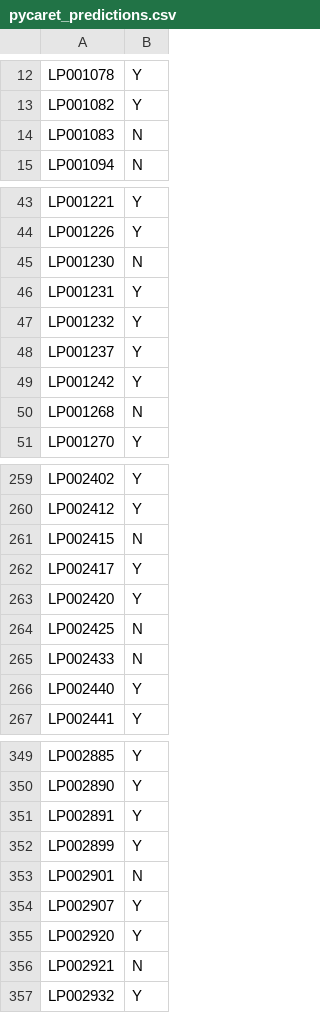
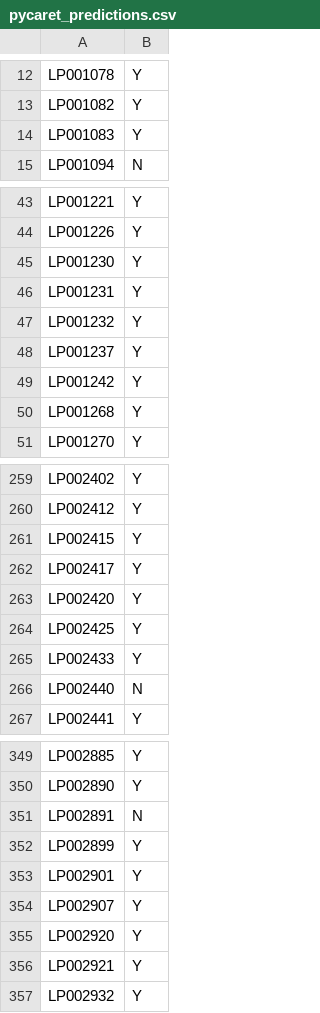
Before and after one commit to LangatGilbert/100daysofcode, a CSV file: machine_learning_in_python/predictions/pycaret_predictions.csv, drawn as a sheet; only a part is shown, gaps mark what is left out; the diff covers the shown part only.

```diff
--- a/machine_learning_in_python/predictions/pycaret_predictions.csv
+++ b/machine_learning_in_python/predictions/pycaret_predictions.csv
@@ -13,3 +13,3 @@ LP001078,Y
 LP001082,Y
-LP001083,N
+LP001083,Y
 LP001094,N
@@ -44,3 +44,3 @@ LP001221,Y
 LP001226,Y
-LP001230,N
+LP001230,Y
 LP001231,Y
@@ -49,3 +49,3 @@ LP001237,Y
 LP001242,Y
-LP001268,N
+LP001268,Y
 LP001270,Y
@@ -260,8 +260,8 @@ LP002402,Y
 LP002412,Y
-LP002415,N
+LP002415,Y
 LP002417,Y
 LP002420,Y
-LP002425,N
-LP002433,N
-LP002440,Y
+LP002425,Y
+LP002433,Y
+LP002440,N
 LP002441,Y
@@ -350,8 +350,8 @@ LP002885,Y
 LP002890,Y
-LP002891,Y
+LP002891,N
 LP002899,Y
-LP002901,N
+LP002901,Y
 LP002907,Y
 LP002920,Y
-LP002921,N
+LP002921,Y
 LP002932,Y
```
Also changed, not shown: 32 edited cells elsewhere in this file, machine_learning_in_python/codes/catboost_info/learn_error.tsv, machine_learning_in_python/codes/catboost_info/time_left.tsv, 6 other files.
